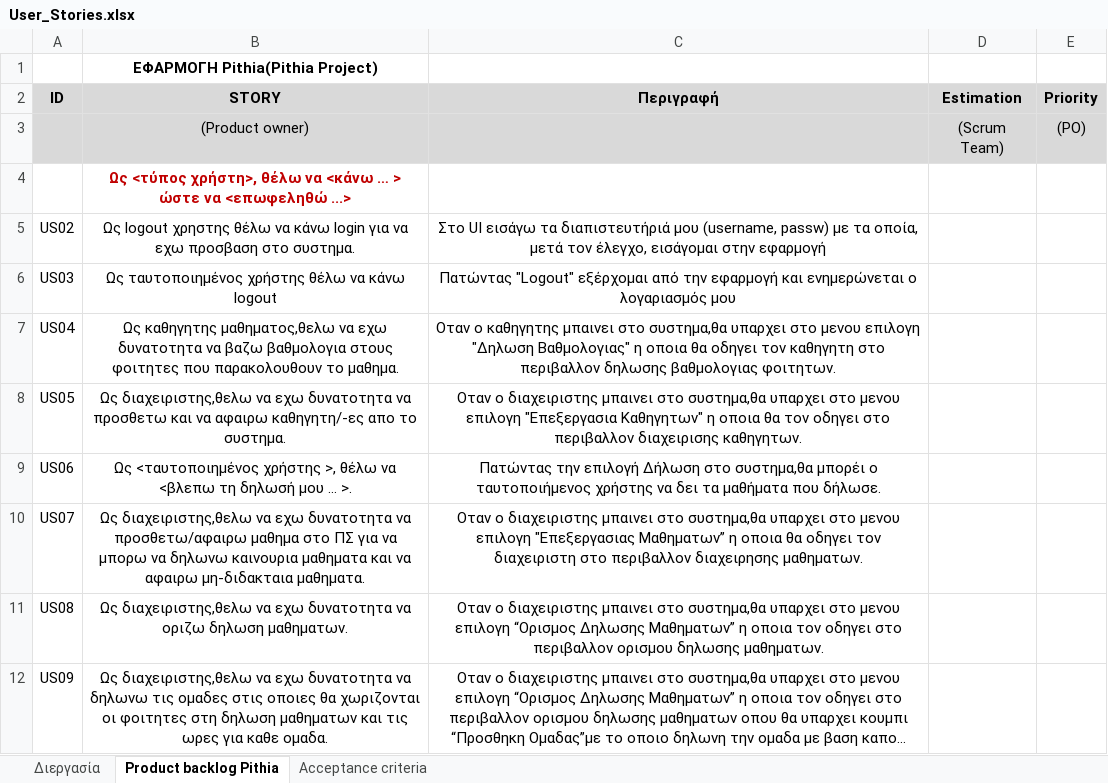
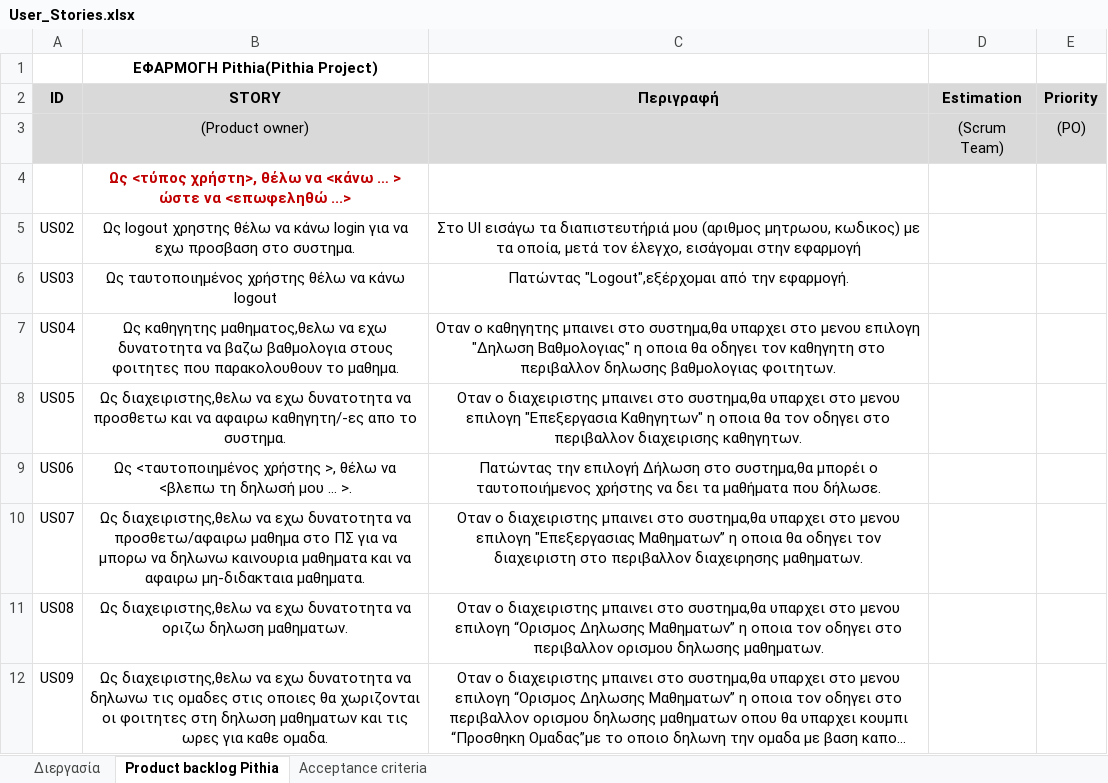
Before and after one commit to BarracudaX/Pithia, an Excel workbook: UserStories/arslan/User_Stories.xlsx, sheet Product backlog Pithia, drawn as a sheet; only a part is shown; long unchanged cells end in …; values as stored, in another font and other column widths than the file's, no borders; the diff names each change by its address in the sheet, - before the commit and + after, or states it on an @@ line.

```diff
--- a/UserStories/arslan/User_Stories.xlsx (sheet Product backlog Pithia)
+++ b/UserStories/arslan/User_Stories.xlsx (sheet Product backlog Pithia)
-C5 (Περιγραφή): …διαπιστευτήριά μου (username, passw) με τα…
+C5 (Περιγραφή): …διαπιστευτήριά μου (αριθμος μητρωου, κωδικος) με τα…
-C6 (Περιγραφή): Πατώντας "Logout" εξέρχομαι από την εφαρμογή και ενημερώνεται ο λογαριασμός μου
+C6 (Περιγραφή): Πατώντας "Logout",εξέρχομαι από την εφαρμογή.
```
Also changed, not shown: sheet Acceptance criteria, User_Stories.xlsx.
